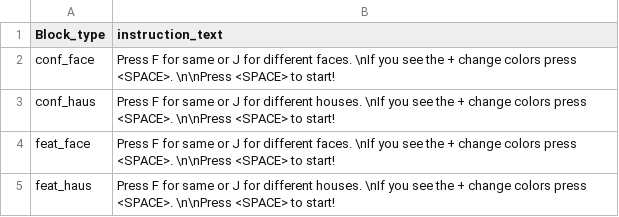
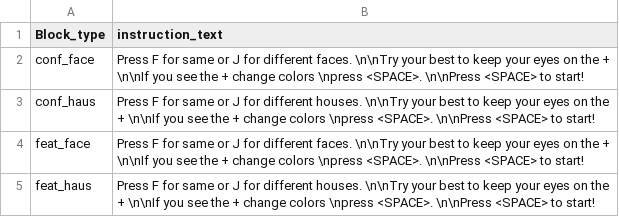
Before and after one commit to sophiarobert/configural_featural_processing, a CSV file: Designs/design1.csv, drawn as a sheet.

Commit message:
changed instructions

```diff
--- a/Designs/design1.csv
+++ b/Designs/design1.csv
@@ -1,5 +1,5 @@
 Block_type,instruction_text
-conf_face,Press F for same or J for different faces. \nIf you see the + change colors press <SPACE>. \n\nPress <SPACE> to start!
-conf_haus,Press F for same or J for different houses. \nIf you see the + change colors press <SPACE>. \n\nPress <SPACE> to start!
-feat_face,Press F for same or J for different faces. \nIf you see the + change colors press <SPACE>. \n\nPress <SPACE> to start!
-feat_haus,Press F for same or J for different houses. \nIf you see the + change colors press <SPACE>. \n\nPress <SPACE> to start!
+conf_face,Press F for same or J for different faces. \n\nTry your best to keep your eyes on the + \n\nIf you see the + change colors \npress <SPACE>. \n\nPress <SPACE> to start!
+conf_haus,Press F for same or J for different houses. \n\nTry your best to keep your eyes on the + \n\nIf you see the + change colors \npress <SPACE>. \n\nPress <SPACE> to start!
+feat_face,Press F for same or J for different faces. \n\nTry your best to keep your eyes on the + \n\nIf you see the + change colors \npress <SPACE>. \n\nPress <SPACE> to start!
+feat_haus,Press F for same or J for different houses. \n\nTry your best to keep your eyes on the + \n\nIf you see the + change colors \npress <SPACE>. \n\nPress <SPACE> to start!
```
Also changed, not shown: Designs/design2.csv, Designs/design3.csv, 15 other files.
